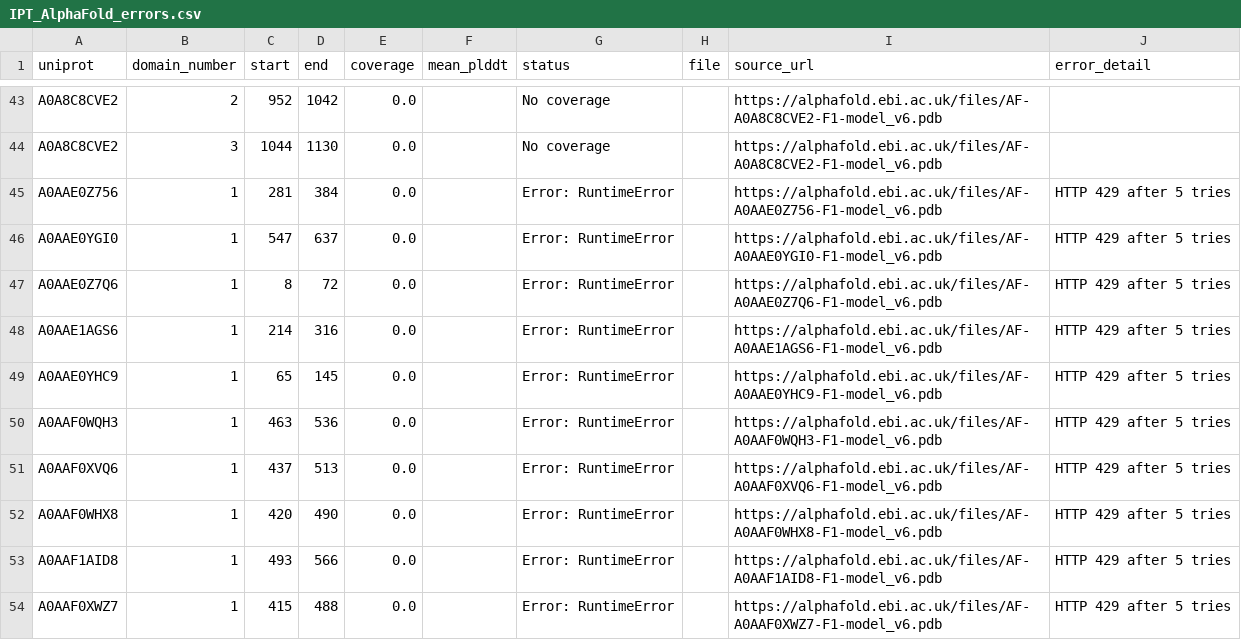
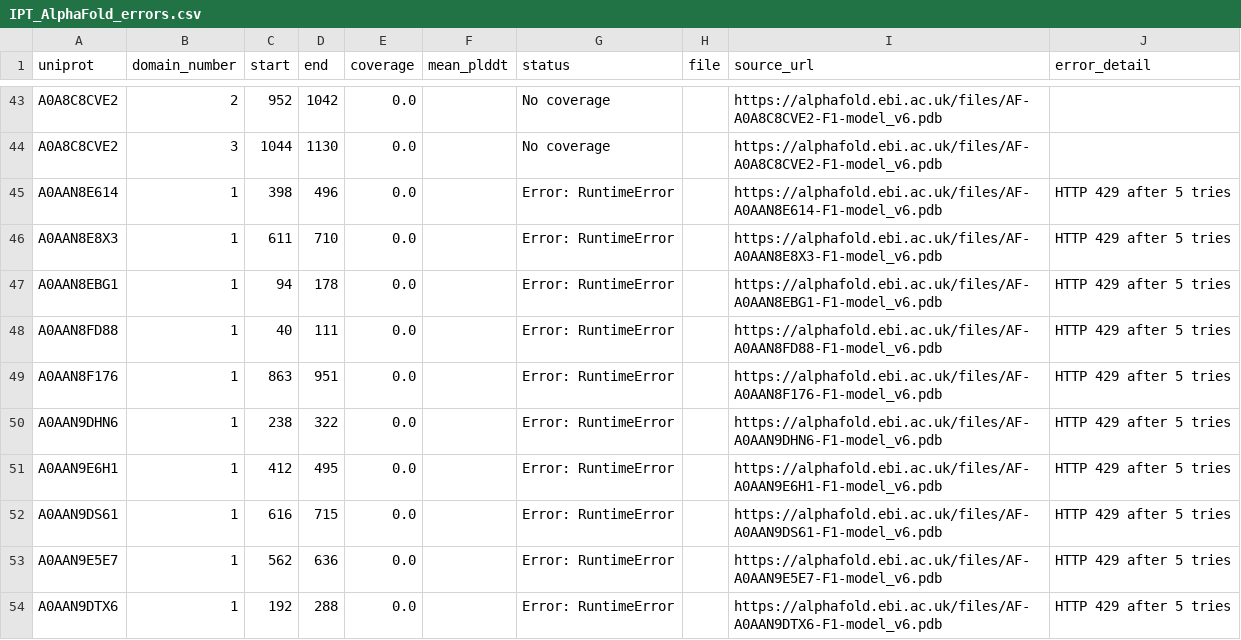
Before and after one commit to NephVar/IPT, a CSV file: metadata/IPT_AlphaFold_errors.csv, drawn as a sheet; only a part is shown, gaps mark what is left out; the shorter side is filled out with more unchanged rows; the diff covers the shown part only; the diff names each change by its address in the sheet, - before the commit and + after, or states it on an @@ line.

```diff
--- a/metadata/IPT_AlphaFold_errors.csv
+++ b/metadata/IPT_AlphaFold_errors.csv
-row 45: A0AAE0Z756 | 1 | 281 | 384 | 0.0 |  | Error: RuntimeError |  | https://alphafold.ebi.ac.uk/files/AF-A0AAE0Z756-F1-model_v6.pdb | HTTP 429 after 5 tries
-row 46: A0AAE0YGI0 | 1 | 547 | 637 | 0.0 |  | Error: RuntimeError |  | https://alphafold.ebi.ac.uk/files/AF-A0AAE0YGI0-F1-model_v6.pdb | HTTP 429 after 5 tries
-row 47: A0AAE0Z7Q6 | 1 | 8 | 72 | 0.0 |  | Error: RuntimeError |  | https://alphafold.ebi.ac.uk/files/AF-A0AAE0Z7Q6-F1-model_v6.pdb | HTTP 429 after 5 tries
-row 48: A0AAE1AGS6 | 1 | 214 | 316 | 0.0 |  | Error: RuntimeError |  | https://alphafold.ebi.ac.uk/files/AF-A0AAE1AGS6-F1-model_v6.pdb | HTTP 429 after 5 tries
-row 49: A0AAE0YHC9 | 1 | 65 | 145 | 0.0 |  | Error: RuntimeError |  | https://alphafold.ebi.ac.uk/files/AF-A0AAE0YHC9-F1-model_v6.pdb | HTTP 429 after 5 tries
-row 50: A0AAF0WQH3 | 1 | 463 | 536 | 0.0 |  | Error: RuntimeError |  | https://alphafold.ebi.ac.uk/files/AF-A0AAF0WQH3-F1-model_v6.pdb | HTTP 429 after 5 tries
-row 51: A0AAF0XVQ6 | 1 | 437 | 513 | 0.0 |  | Error: RuntimeError |  | https://alphafold.ebi.ac.uk/files/AF-A0AAF0XVQ6-F1-model_v6.pdb | HTTP 429 after 5 tries
-row 52: A0AAF0WHX8 | 1 | 420 | 490 | 0.0 |  | Error: RuntimeError |  | https://alphafold.ebi.ac.uk/files/AF-A0AAF0WHX8-F1-model_v6.pdb | HTTP 429 after 5 tries
-row 53: A0AAF1AID8 | 1 | 493 | 566 | 0.0 |  | Error: RuntimeError |  | https://alphafold.ebi.ac.uk/files/AF-A0AAF1AID8-F1-model_v6.pdb | HTTP 429 after 5 tries
-row 54: A0AAF0XWZ7 | 1 | 415 | 488 | 0.0 |  | Error: RuntimeError |  | https://alphafold.ebi.ac.uk/files/AF-A0AAF0XWZ7-F1-model_v6.pdb | HTTP 429 after 5 tries
```
Also changed, not shown: 10 removed rows elsewhere in this file, metadata/IPT_AlphaFold_recovery_attempts.csv, 22 other files.
